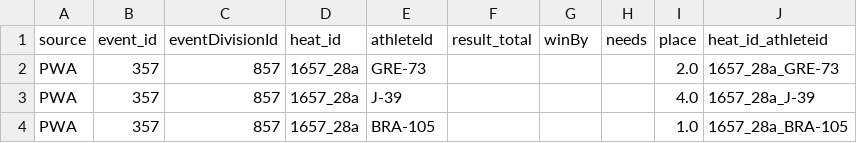
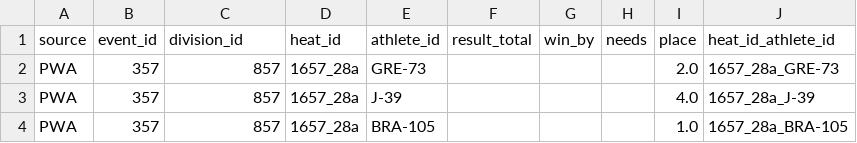
Before and after one commit to datawithjack/pwa-iwt-wave-tour-stats, a CSV file: Historical Scrapes/Data/Clean/PWA/pwa_heat_results_clean.csv, drawn as a sheet; only a part is shown.

Commit message:
clean pwa final rank

```diff
--- a/Historical Scrapes/Data/Clean/PWA/pwa_heat_results_clean.csv
+++ b/Historical Scrapes/Data/Clean/PWA/pwa_heat_results_clean.csv
@@ -1,2 +1,2 @@
-source,event_id,eventDivisionId,heat_id,athleteId,result_total,winBy,needs,place,heat_id_athleteid
+source,event_id,division_id,heat_id,athlete_id,result_total,win_by,needs,place,heat_id_athlete_id
 PWA,357,857,1657_28a,GRE-73,,,,2.0,1657_28a_GRE-73
```
Also changed, not shown: 1 other file.
